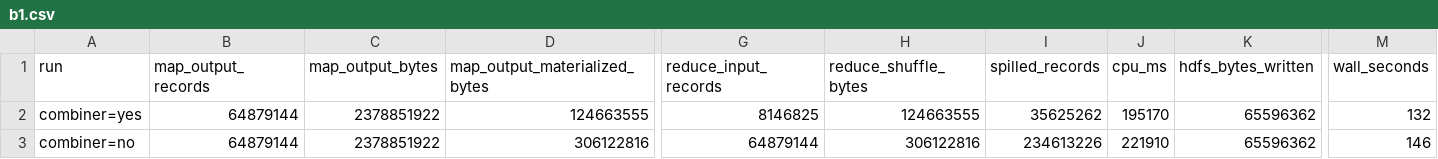
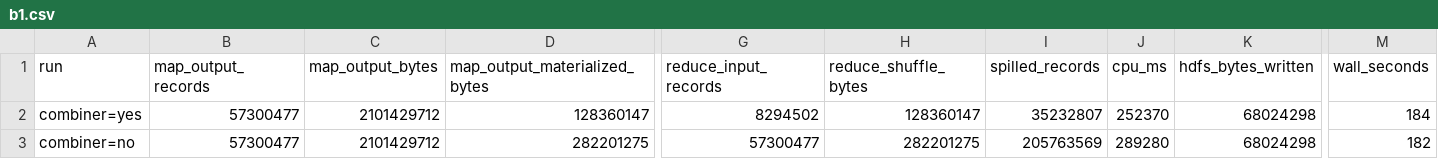
Before and after one commit to tanmay-005/wiki-attention-radar, a CSV file: benchmarks/results/b1.csv, drawn as a sheet; only a part is shown, gaps mark what is left out; the diff covers the shown part only; the diff names each change by its address in the sheet, - before the commit and + after, or states it on an @@ line.

```diff
--- a/benchmarks/results/b1.csv
+++ b/benchmarks/results/b1.csv
-B2:B3 (map_output_records): 64879144
+B2:B3 (map_output_records): 57300477
-C2:C3 (map_output_bytes): 2378851922
+C2:C3 (map_output_bytes): 2101429712
-D2 (map_output_materialized_bytes): 124663555
+D2 (map_output_materialized_bytes): 128360147
-G2 (reduce_input_records): 8146825
+G2 (reduce_input_records): 8294502
-H2 (reduce_shuffle_bytes): 124663555
+H2 (reduce_shuffle_bytes): 128360147
-I2 (spilled_records): 35625262
+I2 (spilled_records): 35232807
-J2 (cpu_ms): 195170
+J2 (cpu_ms): 252370
-K2:K3 (hdfs_bytes_written): 65596362
+K2:K3 (hdfs_bytes_written): 68024298
-M2 (wall_seconds): 132
+M2 (wall_seconds): 184
-D3 (map_output_materialized_bytes): 306122816
+D3 (map_output_materialized_bytes): 282201275
-G3 (reduce_input_records): 64879144
+G3 (reduce_input_records): 57300477
-H3 (reduce_shuffle_bytes): 306122816
+H3 (reduce_shuffle_bytes): 282201275
-I3 (spilled_records): 234613226
+I3 (spilled_records): 205763569
-J3 (cpu_ms): 221910
+J3 (cpu_ms): 289280
-M3 (wall_seconds): 146
+M3 (wall_seconds): 182
```
Also changed, not shown: 2 edited cells elsewhere in this file, benchmarks/results/b2.csv, benchmarks/results/b3.csv, 31 other files.
